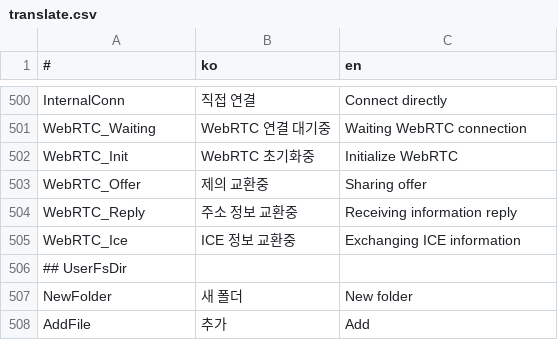
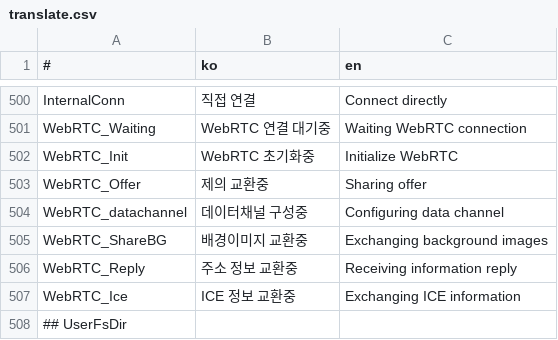
Before and after one commit to is2you2/pjcone, a CSV file: src/assets/data/translate.csv, drawn as a sheet; only a part is shown, gaps mark what is left out; the shorter side is filled out with more unchanged rows; the diff names each change by its address in the sheet, - before the commit and + after, or states it on an @@ line.

```diff
--- a/src/assets/data/translate.csv
+++ b/src/assets/data/translate.csv
+row 504: WebRTC_datachannel | 데이터채널 구성중 | Configuring data channel
+row 505: WebRTC_ShareBG | 배경이미지 교환중 | Exchanging background images
```
Also changed, not shown: 3 other files.
